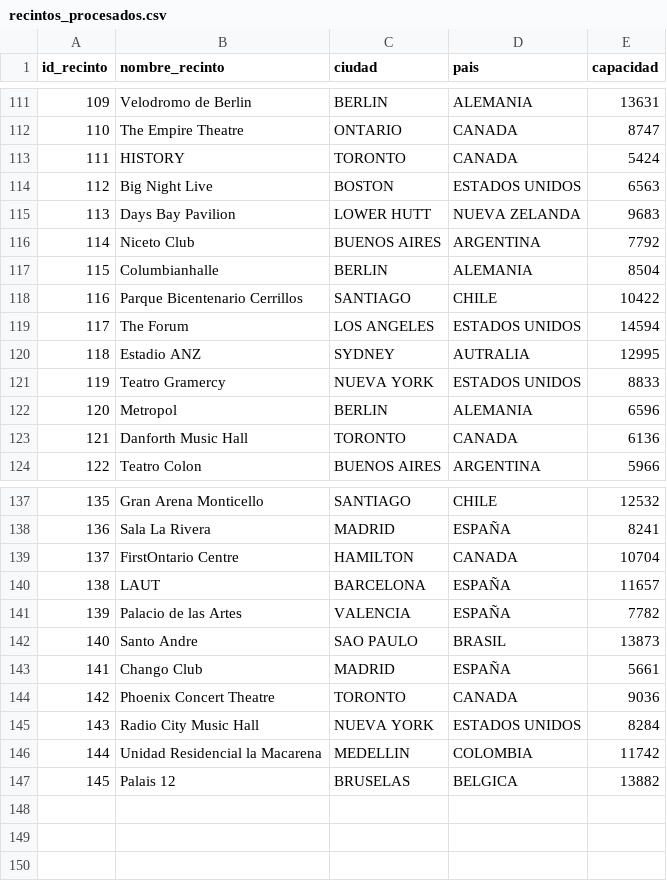
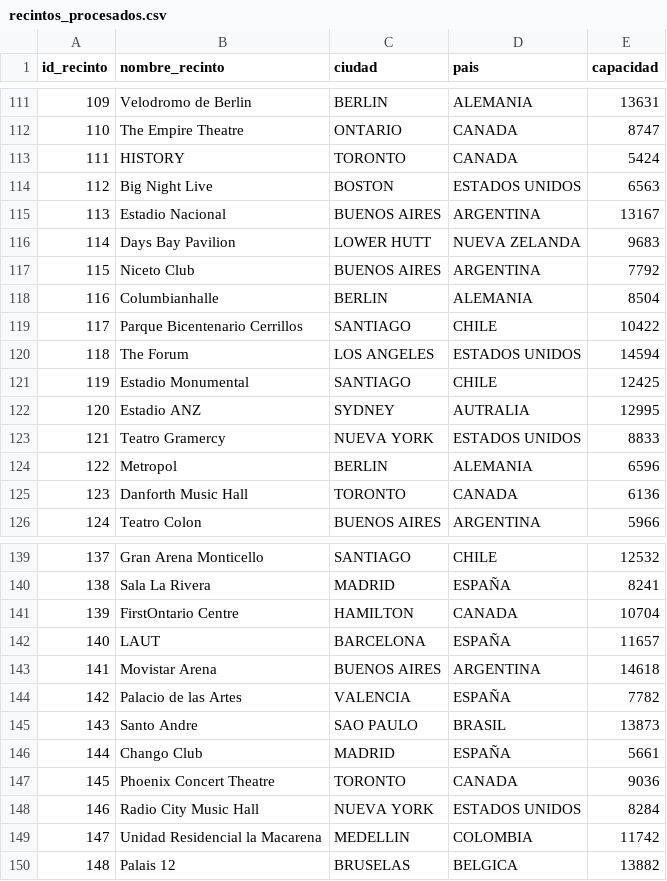
Before and after one commit to Cinaraa/Grupo_64_BDD, a CSV file: datos/recintos_procesados.csv (was procesamiento/recintos_procesados.csv), drawn as a sheet; only a part is shown, gaps mark what is left out; addresses are those after the commit; the diff names each change by its address in the sheet, - before the commit and + after, or states it on an @@ line.

```diff
--- a/procesamiento/recintos_procesados.csv
+++ b/datos/recintos_procesados.csv
+row 115: 113 | Estadio Nacional | BUENOS AIRES | ARGENTINA | 13167
@@ column A (id_recinto) renumbered from row 116 down @@
+row 121: 119 | Estadio Monumental | SANTIAGO | CHILE | 12425
+row 143: 141 | Movistar Arena | BUENOS AIRES | ARGENTINA | 14618
```
Also changed, not shown: datos/entradas_procesados.csv, 18 other files.
